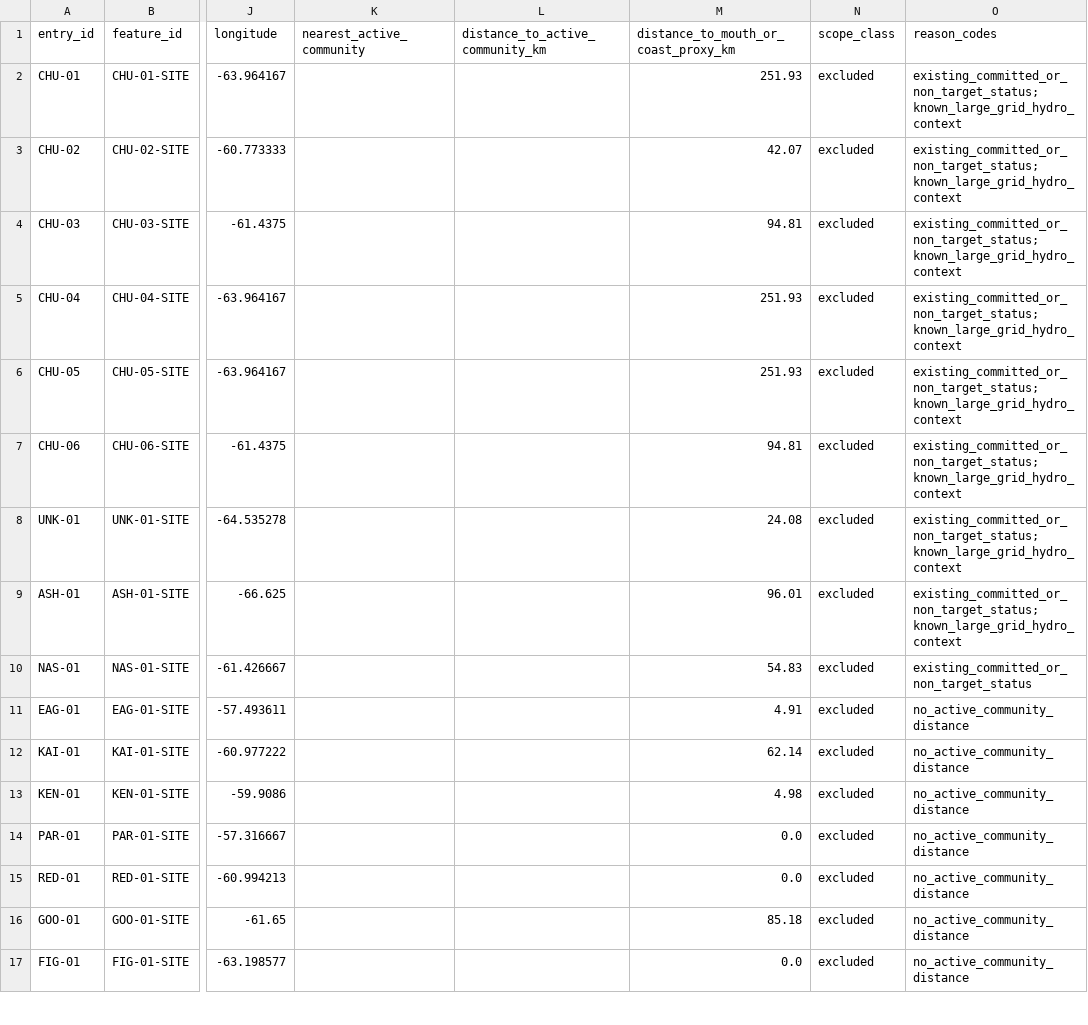
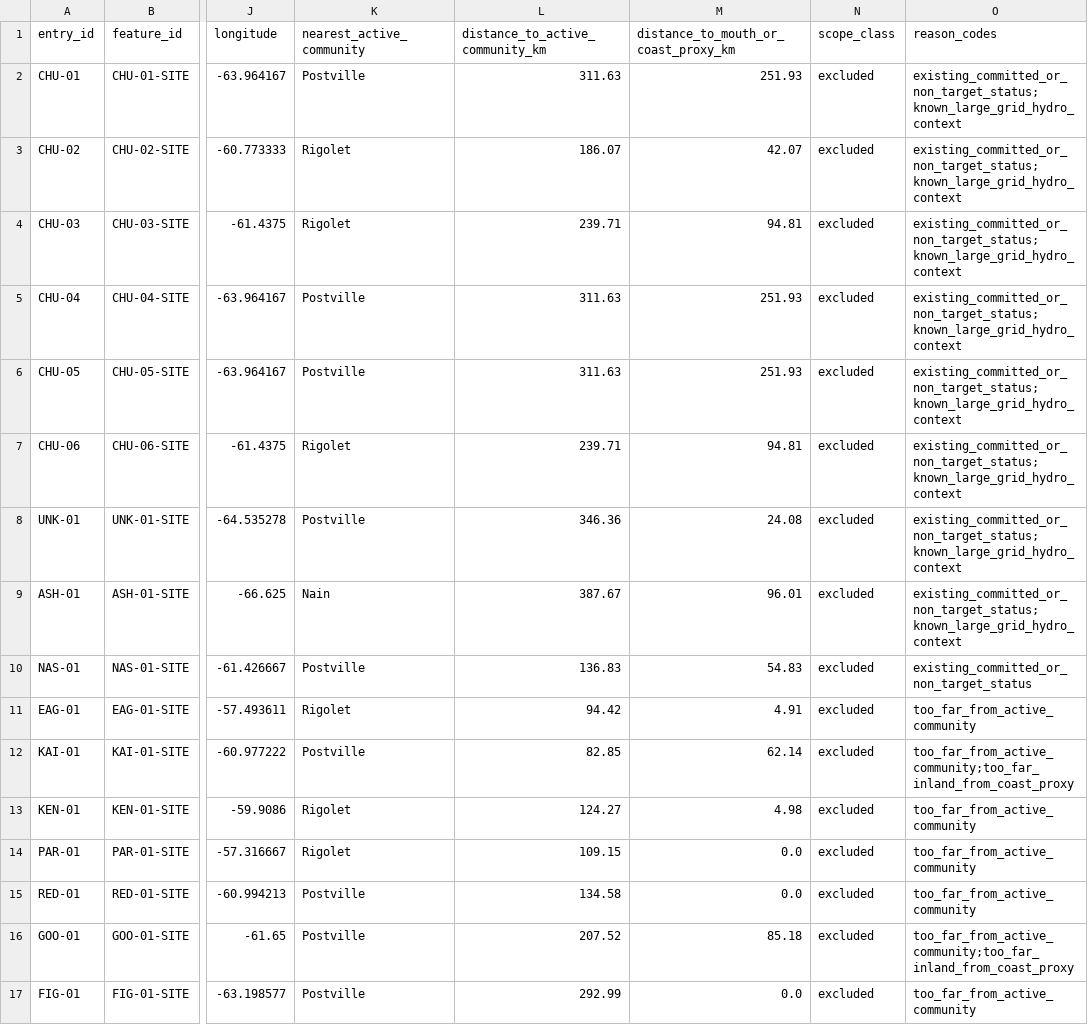
Before and after one commit to Rejean-McCormick/Kristal_Farms, a CSV file: data/processed/current/kristal_hydro_screening_scope_audit.csv, drawn as a sheet; only a part is shown, gaps mark what is left out; the diff covers the shown part only; the diff names each change by its address in the sheet, - before the commit and + after, or states it on an @@ line.

```diff
--- a/data/processed/current/kristal_hydro_screening_scope_audit.csv
+++ b/data/processed/current/kristal_hydro_screening_scope_audit.csv
-K2 (nearest_active_community): (empty)
+K2 (nearest_active_community): Postville
-L2 (distance_to_active_community_km): (empty)
+L2 (distance_to_active_community_km): 311.63
-K3:K4 (nearest_active_community): (empty)
+K3:K4 (nearest_active_community): Rigolet
-L3 (distance_to_active_community_km): (empty)
+L3 (distance_to_active_community_km): 186.07
-L4 (distance_to_active_community_km): (empty)
+L4 (distance_to_active_community_km): 239.71
-K5:K6 (nearest_active_community): (empty)
+K5:K6 (nearest_active_community): Postville
-L5:L6 (distance_to_active_community_km): (empty)
+L5:L6 (distance_to_active_community_km): 311.63
-K7 (nearest_active_community): (empty)
+K7 (nearest_active_community): Rigolet
-L7 (distance_to_active_community_km): (empty)
+L7 (distance_to_active_community_km): 239.71
-K8 (nearest_active_community): (empty)
+K8 (nearest_active_community): Postville
-L8 (distance_to_active_community_km): (empty)
+L8 (distance_to_active_community_km): 346.36
-K9 (nearest_active_community): (empty)
+K9 (nearest_active_community): Nain
-L9 (distance_to_active_community_km): (empty)
+L9 (distance_to_active_community_km): 387.67
-K10 (nearest_active_community): (empty)
+K10 (nearest_active_community): Postville
-L10 (distance_to_active_community_km): (empty)
+L10 (distance_to_active_community_km): 136.83
-K11 (nearest_active_community): (empty)
+K11 (nearest_active_community): Rigolet
-L11 (distance_to_active_community_km): (empty)
+L11 (distance_to_active_community_km): 94.42
-O11 (reason_codes): no_active_community_distance
+O11 (reason_codes): too_far_from_active_community
-K12 (nearest_active_community): (empty)
+K12 (nearest_active_community): Postville
-L12 (distance_to_active_community_km): (empty)
+L12 (distance_to_active_community_km): 82.85
-O12 (reason_codes): no_active_community_distance
+O12 (reason_codes): too_far_from_active_community;too_far_inland_from_coast_proxy
-K13:K14 (nearest_active_community): (empty)
+K13:K14 (nearest_active_community): Rigolet
-L13 (distance_to_active_community_km): (empty)
+L13 (distance_to_active_community_km): 124.27
-O13:O15 (reason_codes): no_active_community_distance
+O13:O15 (reason_codes): too_far_from_active_community
-L14 (distance_to_active_community_km): (empty)
+L14 (distance_to_active_community_km): 109.15
-K15:K17 (nearest_active_community): (empty)
+K15:K17 (nearest_active_community): Postville
-L15 (distance_to_active_community_km): (empty)
+L15 (distance_to_active_community_km): 134.58
-L16 (distance_to_active_community_km): (empty)
+L16 (distance_to_active_community_km): 207.52
-O16 (reason_codes): no_active_community_distance
+O16 (reason_codes): too_far_from_active_community;too_far_inland_from_coast_proxy
-L17 (distance_to_active_community_km): (empty)
+L17 (distance_to_active_community_km): 292.99
-O17 (reason_codes): no_active_community_distance
+O17 (reason_codes): too_far_from_active_community
```
Also changed, not shown: 80 edited cells elsewhere in this file, 57 other files.
